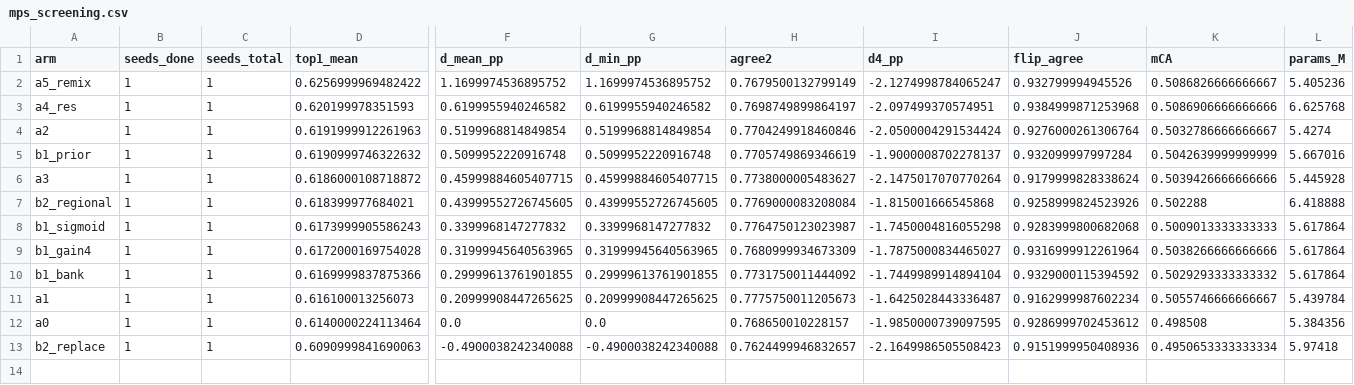
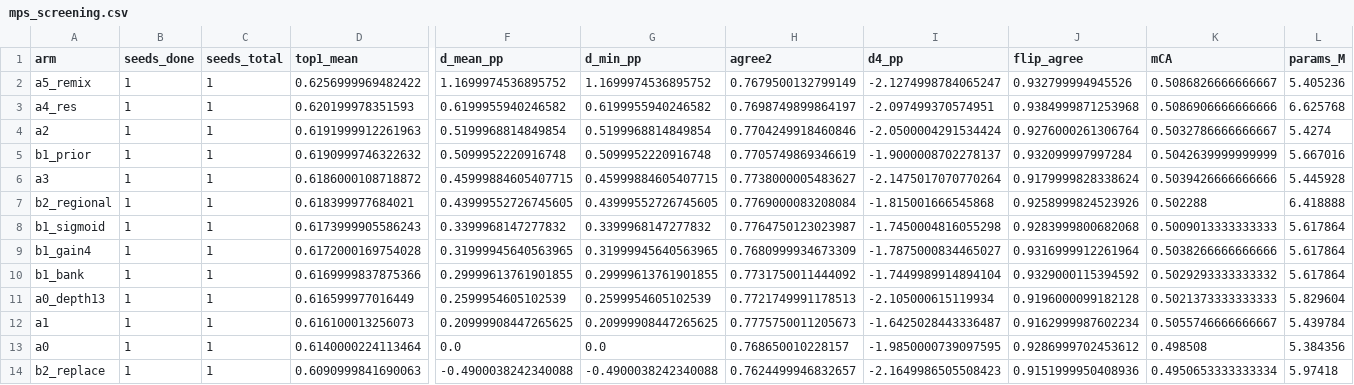
Before and after one commit to rmamane/querent, a CSV file: reports/mps_screening.csv, drawn as a sheet; only a part is shown, gaps mark what is left out; rows hold the shown columns only; the diff names each change by its address in the sheet, - before the commit and + after, or states it on an @@ line.

Commit message:
reports: auto-update mps screening table

```diff
--- a/reports/mps_screening.csv
+++ b/reports/mps_screening.csv
+row 11: a0_depth13 | 1 | 1 | 0.616599977016449 | 0.2599954605102539 | 0.2599954605102539 | 0.7721749991178513 | -2.105000615119934 | 0.9196000099182128 | 0.5021373333333333 | 5.829604
```
Also changed, not shown: 2 other files.
